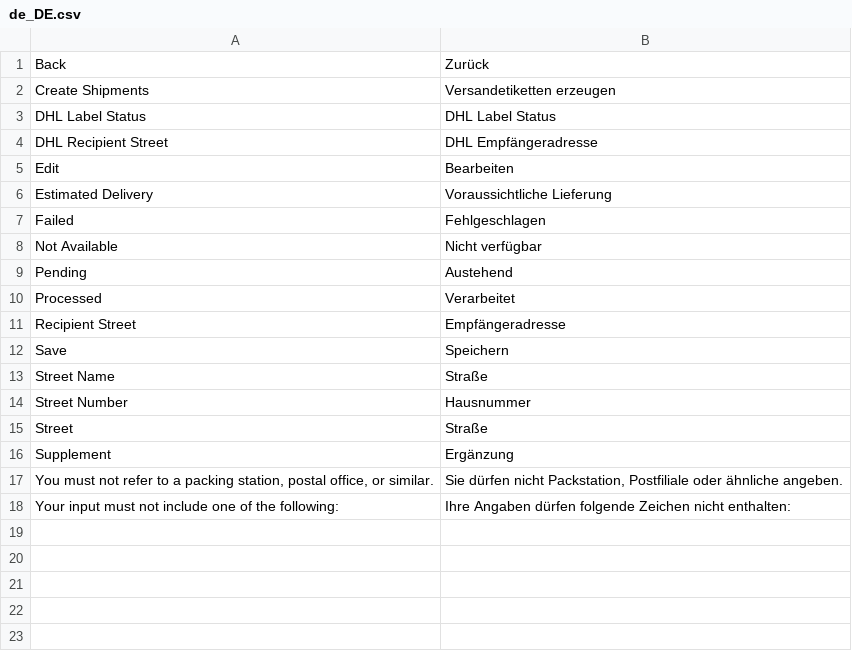
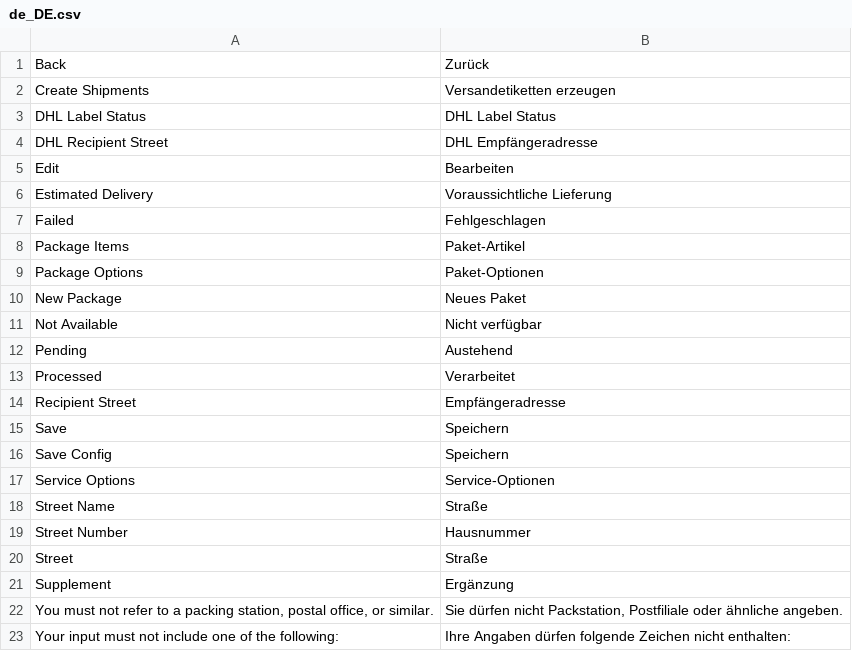
Before and after one commit to netresearch/dhl-module-ui, a CSV file: i18n/de_DE.csv, drawn as a sheet.

```diff
--- a/i18n/de_DE.csv
+++ b/i18n/de_DE.csv
@@ -7,2 +7,5 @@
 "Failed","Fehlgeschlagen"
+"Package Items","Paket-Artikel "
+"Package Options","Paket-Optionen"
+"New Package","Neues Paket"
 "Not Available","Nicht verfügbar"
@@ -12,2 +15,4 @@
 "Save","Speichern"
+"Save Config","Speichern"
+"Service Options","Service-Optionen"
 "Street Name","Straße"
```
Also changed, not shown: i18n/en_US.csv, 11 other files.
